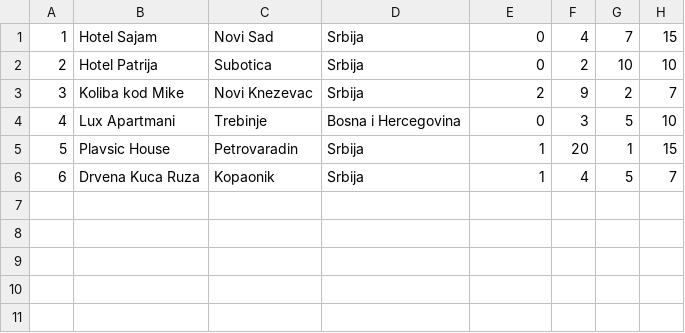
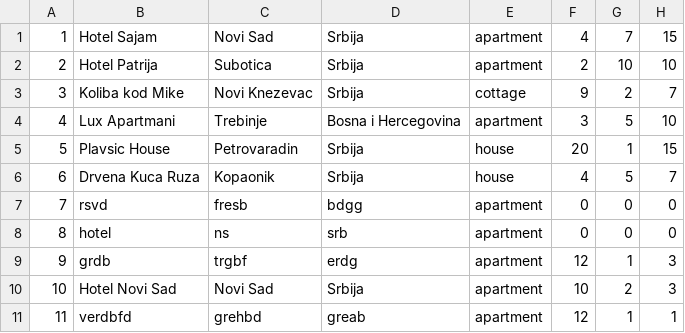
Before and after one commit to teodorazunic/SIMS, a CSV file: SIMS-Initial-Project-main/InitialProject/InitialProject/Resources/Data/accommodations.csv, drawn as a sheet.

Commit message:
accommodation registration and guest grade

```diff
--- a/SIMS-Initial-Project-main/InitialProject/InitialProject/Resources/Data/accommodations.csv
+++ b/SIMS-Initial-Project-main/InitialProject/InitialProject/Resources/Data/accommodations.csv
@@ -1,6 +1,11 @@
-1|Hotel Sajam|Novi Sad|Srbija|0|4|7|15
-2|Hotel Patrija|Subotica|Srbija|0|2|10|10
-3|Koliba kod Mike|Novi Knezevac|Srbija|2|9|2|7
-4|Lux Apartmani|Trebinje|Bosna i Hercegovina|0|3|5|10
-5|Plavsic House|Petrovaradin|Srbija|1|20|1|15
-6|Drvena Kuca Ruza|Kopaonik|Srbija|1|4|5|7
+1|Hotel Sajam|Novi Sad|Srbija|apartment|4|7|15
+2|Hotel Patrija|Subotica|Srbija|apartment|2|10|10
+3|Koliba kod Mike|Novi Knezevac|Srbija|cottage|9|2|7
+4|Lux Apartmani|Trebinje|Bosna i Hercegovina|apartment|3|5|10
+5|Plavsic House|Petrovaradin|Srbija|house|20|1|15
+6|Drvena Kuca Ruza|Kopaonik|Srbija|house|4|5|7
+7|rsvd|fresb|bdgg|apartment|0|0|0
+8|hotel|ns|srb|apartment|0|0|0
+9|grdb|trgbf|erdg|apartment|12|1|3
+10|Hotel Novi Sad|Novi Sad|Srbija|apartment|10|2|3
+11|verdbfd|grehbd|greab|apartment|12|1|1
```
Also changed, not shown: SIMS-Initial-Project-main/InitialProject/InitialProject/Resources/Data/reservations.csv, 15 other files.
